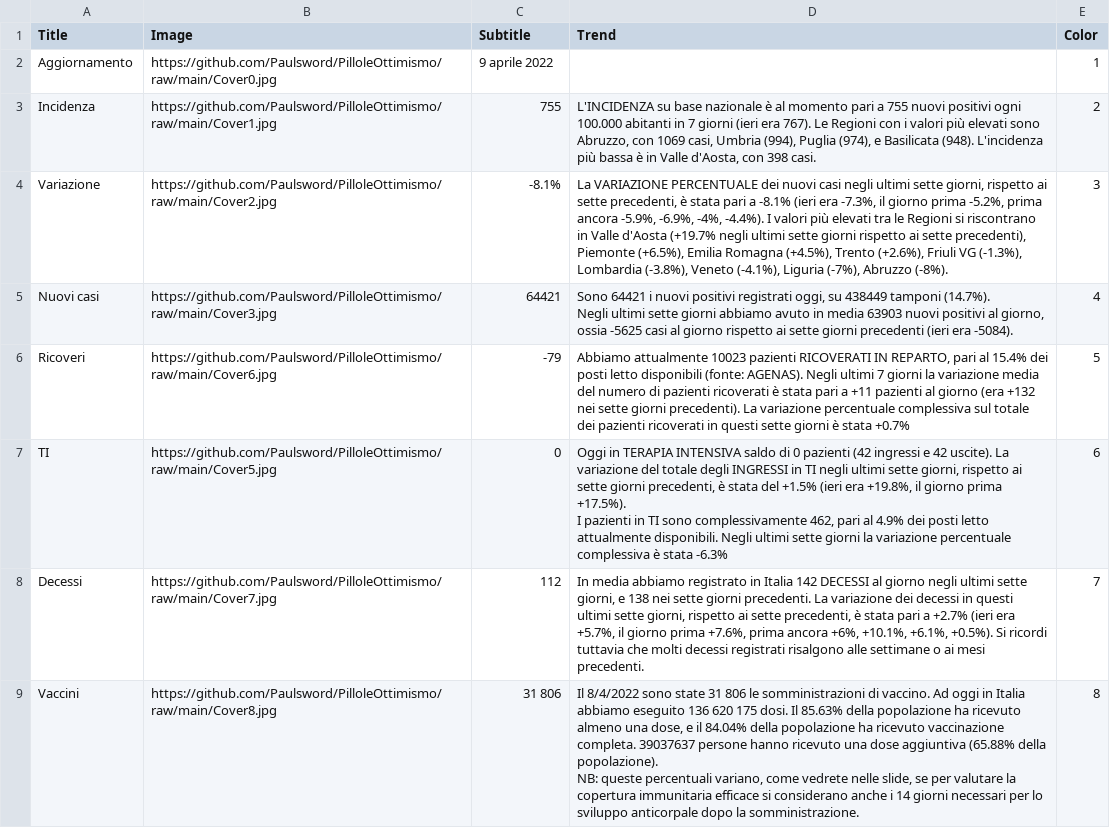
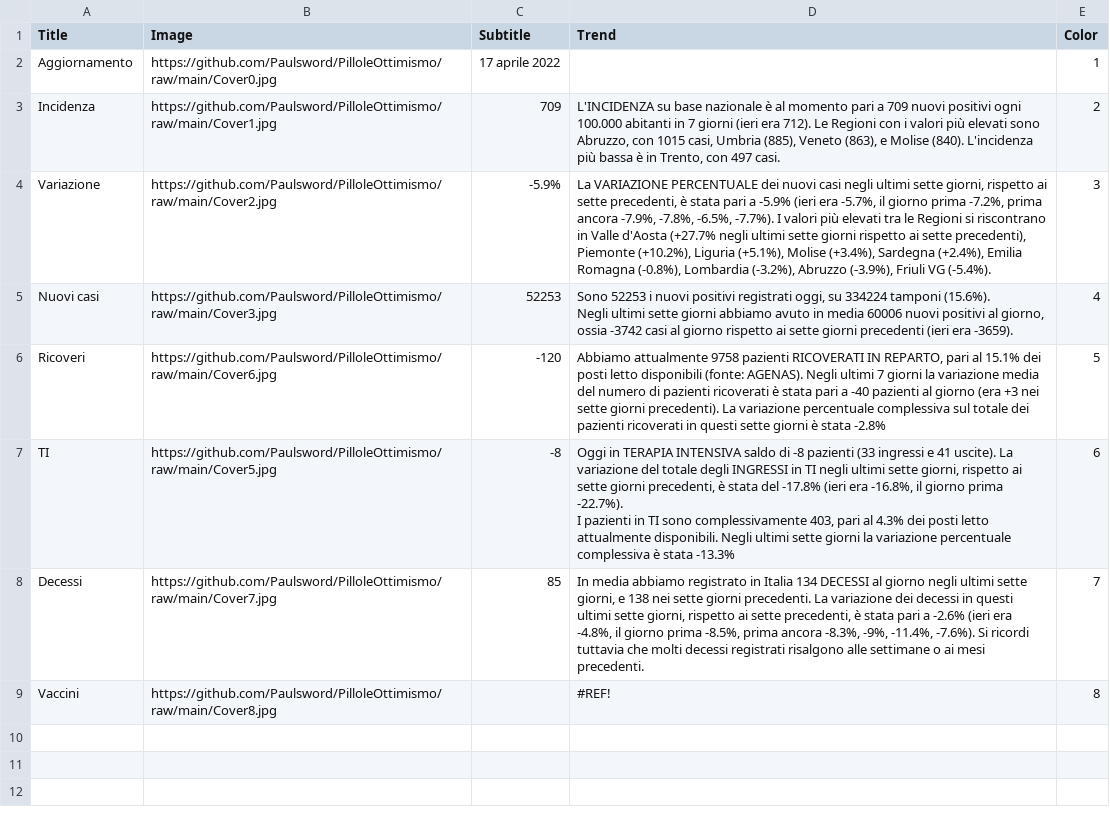
Before and after one commit to Paulsword/PilloleOttimismo, a CSV file: Cover.csv, drawn as a sheet; ↵ is a line break in a cell; the diff names each change by its address in the sheet, - before the commit and + after, or states it on an @@ line.

```diff
--- a/Cover.csv
+++ b/Cover.csv
-C2 (Subtitle): 9 aprile 2022
+C2 (Subtitle): 17 aprile 2022
-C3 (Subtitle): 755
+C3 (Subtitle): 709
-D3 (Trend): …pari a 755 nuovi positivi ogni 100.000 abitanti in 7 giorni (ieri era 767). Le Regioni con i valori più elevati sono Abruzzo, con 1069 casi, Umbria (994), Puglia (974), e Basilicata (948). L'incidenza più bassa è in Valle d'Aosta, con 398 casi.
+D3 (Trend): …pari a 709 nuovi positivi ogni 100.000 abitanti in 7 giorni (ieri era 712). Le Regioni con i valori più elevati sono Abruzzo, con 1015 casi, Umbria (885), Veneto (863), e Molise (840). L'incidenza più bassa è in Trento, con 497 casi.
-C4 (Subtitle): -8.1%
+C4 (Subtitle): -5.9%
-D4 (Trend): …pari a -8.1% (ieri era -7.3%, il giorno prima -5.2%, prima ancora -5.9%, -6.9%, -4%, -4.4%). I valori più elevati tra le Regioni si riscontrano in Valle d'Aosta (+19.7% negli ultimi sette giorni rispetto ai sette precedenti), Piemonte (+6.5%), Emilia Romagna (+4.5%), Trento (+2.6%), Friuli VG (-1.3%), Lombardia (-3.8%), Veneto (-4.1%), Liguria (-7%), Abruzzo (-8%).
+D4 (Trend): …pari a -5.9% (ieri era -5.7%, il giorno prima -7.2%, prima ancora -7.9%, -7.8%, -6.5%, -7.7%). I valori più elevati tra le Regioni si riscontrano in Valle d'Aosta (+27.7% negli ultimi sette giorni rispetto ai sette precedenti), Piemonte (+10.2%), Liguria (+5.1%), Molise (+3.4%), Sardegna (+2.4%), Emilia Romagna (-0.8%), Lombardia (-3.2%), Abruzzo (-3.9%), Friuli VG (-5.4%).
-C5 (Subtitle): 64421
+C5 (Subtitle): 52253
-D5 (Trend): Sono 64421 i nuovi positivi registrati oggi, su 438449 tamponi (14.7%). ↵ Negli ultimi sette giorni abbiamo avuto in media 63903 nuovi positivi al giorno, ossia -5625 casi al giorno rispetto ai sette giorni precedenti (ieri era -5084).
+D5 (Trend): Sono 52253 i nuovi positivi registrati oggi, su 334224 tamponi (15.6%). ↵ Negli ultimi sette giorni abbiamo avuto in media 60006 nuovi positivi al giorno, ossia -3742 casi al giorno rispetto ai sette giorni precedenti (ieri era -3659).
-C6 (Subtitle): -79
+C6 (Subtitle): -120
-D6 (Trend): Abbiamo attualmente 10023 pazienti RICOVERATI IN REPARTO, pari al 15.4% dei posti letto disponibili (fonte: AGENAS). Negli ultimi 7 giorni la variazione media del numero di pazienti ricoverati è stata pari a +11 pazienti al giorno (era +132 nei sette giorni precedenti). La variazione percentuale complessiva sul totale dei pazienti ricoverati in questi sette giorni è stata +0.7%
+D6 (Trend): Abbiamo attualmente 9758 pazienti RICOVERATI IN REPARTO, pari al 15.1% dei posti letto disponibili (fonte: AGENAS). Negli ultimi 7 giorni la variazione media del numero di pazienti ricoverati è stata pari a -40 pazienti al giorno (era +3 nei sette giorni precedenti). La variazione percentuale complessiva sul totale dei pazienti ricoverati in questi sette giorni è stata -2.8%
-C7 (Subtitle): 0
+C7 (Subtitle): -8
-D7 (Trend): …saldo di 0 pazienti (42 ingressi e 42 uscite). La variazione del totale degli INGRESSI in TI negli ultimi sette giorni, rispetto ai sette giorni precedenti, è stata del +1.5% (ieri era +19.8%, il giorno prima +17.5%). ↵ I pazienti in TI sono complessivamente 462, pari al 4.9% dei posti letto attualmente disponibili. Negli ultimi sette giorni la variazione percentuale complessiva è stata -6.3%
+D7 (Trend): …saldo di -8 pazienti (33 ingressi e 41 uscite). La variazione del totale degli INGRESSI in TI negli ultimi sette giorni, rispetto ai sette giorni precedenti, è stata del -17.8% (ieri era -16.8%, il giorno prima -22.7%). ↵ I pazienti in TI sono complessivamente 403, pari al 4.3% dei posti letto attualmente disponibili. Negli ultimi sette giorni la variazione percentuale complessiva è stata -13.3%
-C8 (Subtitle): 112
+C8 (Subtitle): 85
-D8 (Trend): …in Italia 142 DECESSI al giorno negli ultimi sette giorni, e 138 nei sette giorni precedenti. La variazione dei decessi in questi ultimi sette giorni, rispetto ai sette precedenti, è stata pari a +2.7% (ieri era +5.7%, il giorno prima +7.6%, prima ancora +6%, +10.1%, +6.1%, +0.5%). Si ricordi…
+D8 (Trend): …in Italia 134 DECESSI al giorno negli ultimi sette giorni, e 138 nei sette giorni precedenti. La variazione dei decessi in questi ultimi sette giorni, rispetto ai sette precedenti, è stata pari a -2.6% (ieri era -4.8%, il giorno prima -8.5%, prima ancora -8.3%, -9%, -11.4%, -7.6%). Si ricordi…
-C9 (Subtitle): 31 806
+C9 (Subtitle): (empty)
-D9 (Trend): Il 8/4/2022 sono state 31 806 le somministrazioni di vaccino. Ad oggi in Italia abbiamo eseguito 136 620 175 dosi. Il 85.63% della popolazione ha ricevuto almeno una dose, e il 84.04% della popolazione ha ricevuto vaccinazione completa. 39037637 persone hanno ricevuto una dose aggiuntiva (65.88% della popolazione). ↵ NB: queste percentuali variano, come vedrete nelle slide, se per valutare la copertura immunitaria efficace si considerano anche i 14 giorni necessari per lo sviluppo anticorpale dopo la somministrazione.
+D9 (Trend): #REF!
```
Also changed, not shown: Andamento TI e ricoveri.csv, Decessi.csv, 25 other files.
